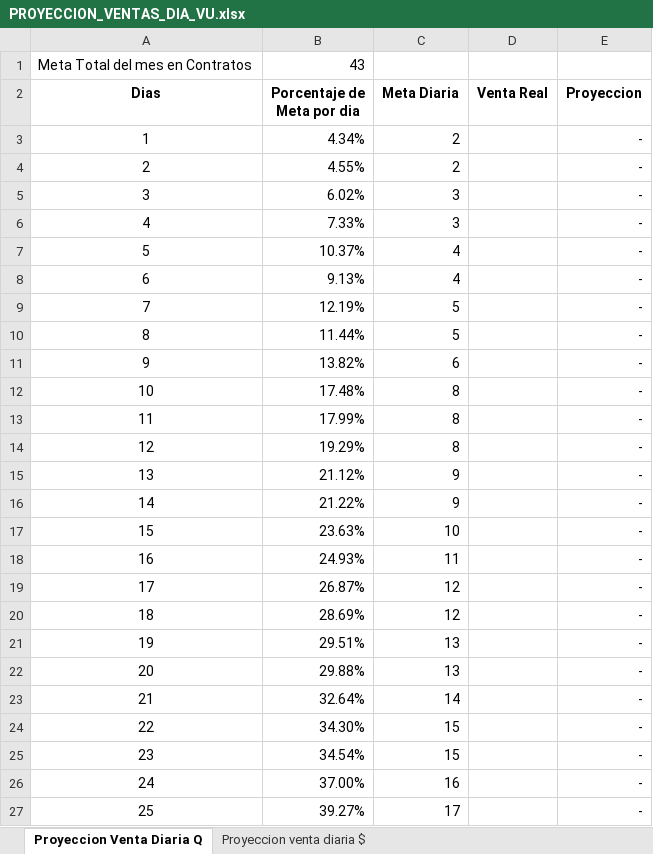
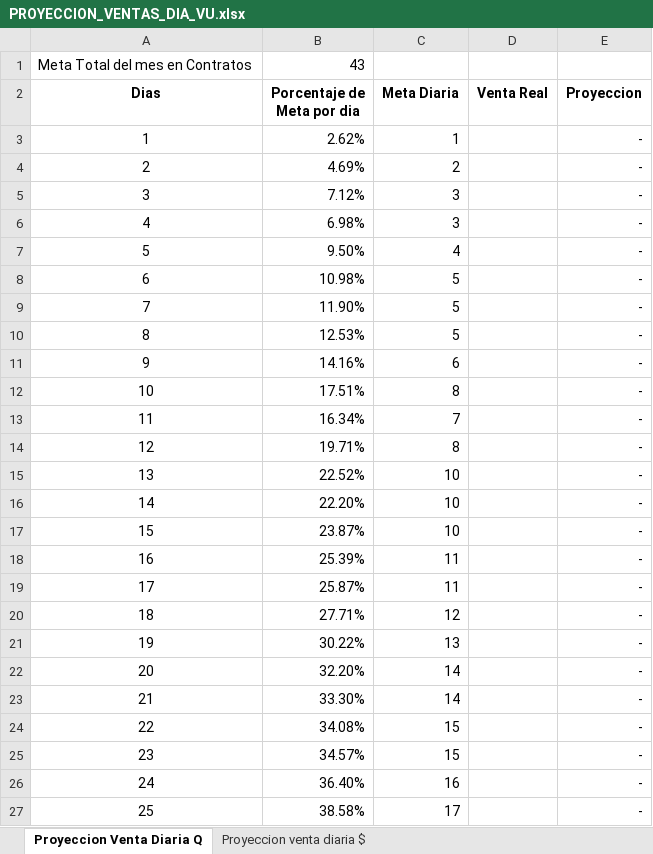
Before and after one commit to SlicitudesGIM/cvd-datos, an Excel workbook: datos/PROYECCION_VENTAS_DIA_VU.xlsx, sheet Proyeccion Venta Diaria Q, drawn as a sheet; only a part is shown; values as stored, in another font and other column widths than the file's, no borders; conditional formats not drawn; the diff covers the shown part only; the diff names each change by its address in the sheet, - before the commit and + after, or states it on an @@ line.

Commit message:
📊 Actualizar PROYECCION_VENTAS_DIA_VU.xlsx — 14-04-2026, 2:12:33 p. m.

```diff
--- a/datos/PROYECCION_VENTAS_DIA_VU.xlsx (sheet Proyeccion Venta Diaria Q)
+++ b/datos/PROYECCION_VENTAS_DIA_VU.xlsx (sheet Proyeccion Venta Diaria Q)
-B3 (Porcentaje de Meta por dia): 4.34%
+B3 (Porcentaje de Meta por dia): 2.62%
-C3 (Meta Diaria): 2
+C3 (Meta Diaria): 1
-B4 (Porcentaje de Meta por dia): 4.55%
+B4 (Porcentaje de Meta por dia): 4.69%
-B5 (Porcentaje de Meta por dia): 6.02%
+B5 (Porcentaje de Meta por dia): 7.12%
-B6 (Porcentaje de Meta por dia): 7.33%
+B6 (Porcentaje de Meta por dia): 6.98%
-B7 (Porcentaje de Meta por dia): 10.37%
+B7 (Porcentaje de Meta por dia): 9.50%
-B8 (Porcentaje de Meta por dia): 9.13%
+B8 (Porcentaje de Meta por dia): 10.98%
-C8 (Meta Diaria): 4
+C8 (Meta Diaria): 5
-B9 (Porcentaje de Meta por dia): 12.19%
+B9 (Porcentaje de Meta por dia): 11.90%
-B10 (Porcentaje de Meta por dia): 11.44%
+B10 (Porcentaje de Meta por dia): 12.53%
-B11 (Porcentaje de Meta por dia): 13.82%
+B11 (Porcentaje de Meta por dia): 14.16%
-B12 (Porcentaje de Meta por dia): 17.48%
+B12 (Porcentaje de Meta por dia): 17.51%
-B13 (Porcentaje de Meta por dia): 17.99%
+B13 (Porcentaje de Meta por dia): 16.34%
-C13 (Meta Diaria): 8
+C13 (Meta Diaria): 7
-B14 (Porcentaje de Meta por dia): 19.29%
+B14 (Porcentaje de Meta por dia): 19.71%
-B15 (Porcentaje de Meta por dia): 21.12%
+B15 (Porcentaje de Meta por dia): 22.52%
-C15:C16 (Meta Diaria): 9
+C15:C16 (Meta Diaria): 10
-B16 (Porcentaje de Meta por dia): 21.22%
+B16 (Porcentaje de Meta por dia): 22.20%
-B17 (Porcentaje de Meta por dia): 23.63%
+B17 (Porcentaje de Meta por dia): 23.87%
-B18 (Porcentaje de Meta por dia): 24.93%
+B18 (Porcentaje de Meta por dia): 25.39%
-B19 (Porcentaje de Meta por dia): 26.87%
+B19 (Porcentaje de Meta por dia): 25.87%
-C19 (Meta Diaria): 12
+C19 (Meta Diaria): 11
-B20 (Porcentaje de Meta por dia): 28.69%
+B20 (Porcentaje de Meta por dia): 27.71%
-B21 (Porcentaje de Meta por dia): 29.51%
+B21 (Porcentaje de Meta por dia): 30.22%
-B22 (Porcentaje de Meta por dia): 29.88%
+B22 (Porcentaje de Meta por dia): 32.20%
-C22 (Meta Diaria): 13
+C22 (Meta Diaria): 14
-B23 (Porcentaje de Meta por dia): 32.64%
+B23 (Porcentaje de Meta por dia): 33.30%
-B24 (Porcentaje de Meta por dia): 34.30%
+B24 (Porcentaje de Meta por dia): 34.08%
-B25 (Porcentaje de Meta por dia): 34.54%
+B25 (Porcentaje de Meta por dia): 34.57%
-B26 (Porcentaje de Meta por dia): 37.00%
+B26 (Porcentaje de Meta por dia): 36.40%
-B27 (Porcentaje de Meta por dia): 39.27%
+B27 (Porcentaje de Meta por dia): 38.58%
```
Also changed, not shown: 7 edited cells elsewhere in this sheet, sheet Proyeccion venta diaria $.
